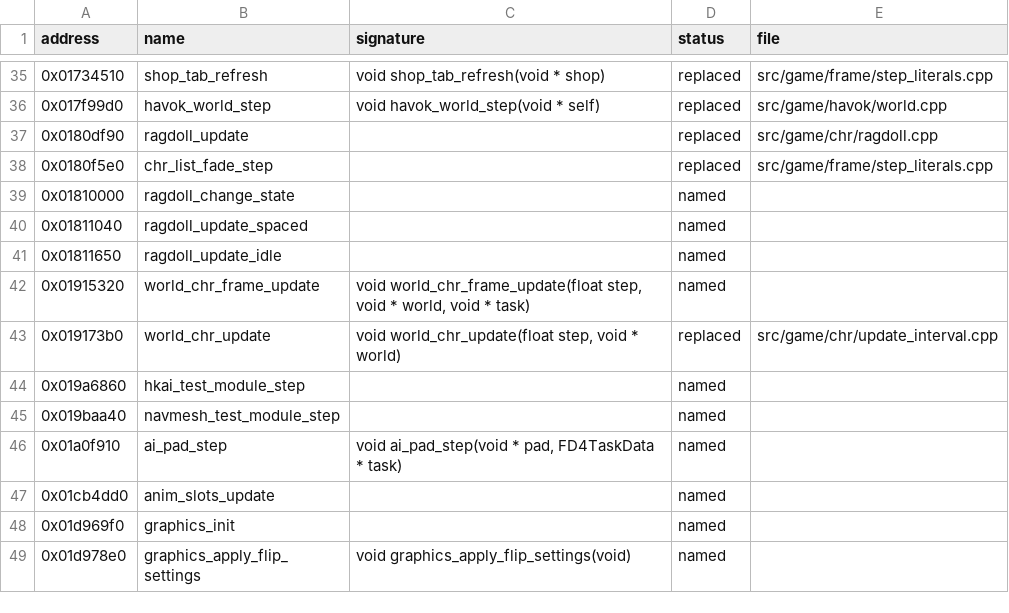
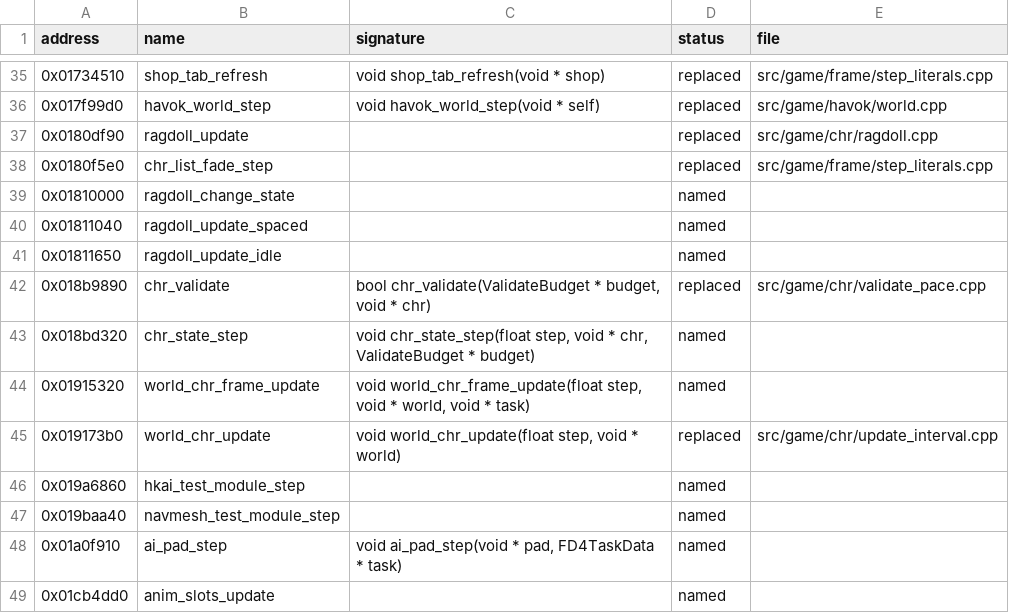
Before and after one commit to bhuaysan/bloodborne-linux, a CSV file: symbols/functions.csv, drawn as a sheet; only a part is shown, gaps mark what is left out; the shorter side is filled out with more unchanged rows.

Commit message:
Pace character setups per 30 FPS frame of the world at 60
The game sets up at most WorldChrMan.MaxValidateNum (1) characters a
frame through the gate at 0x18b9890, so at 60 FPS the group present at
load joined the AI world 0.2-0.4 s earlier. Wrap the gate: at 60, on
odd WorldChrMan frames, it sees a spent budget. While WorldChrMan's
counter stands still (load steps) the gate runs unpaced, so it never
stalls. Add a main loop frame count to tell those frames apart.

Refs #573

```diff
--- a/symbols/functions.csv
+++ b/symbols/functions.csv
@@ -41,2 +41,4 @@ address,name,signature,status,file
 0x01811650,ragdoll_update_idle,,named,
+0x018b9890,chr_validate,"bool chr_validate(ValidateBudget * budget, void * chr)",replaced,src/game/chr/validate_pace.cpp
+0x018bd320,chr_state_step,"void chr_state_step(float step, void * chr, ValidateBudget * budget)",named,
 0x01915320,world_chr_frame_update,"void world_chr_frame_update(float step, void * world, void * task)",named,
```
Also changed, not shown: 9 other files.
